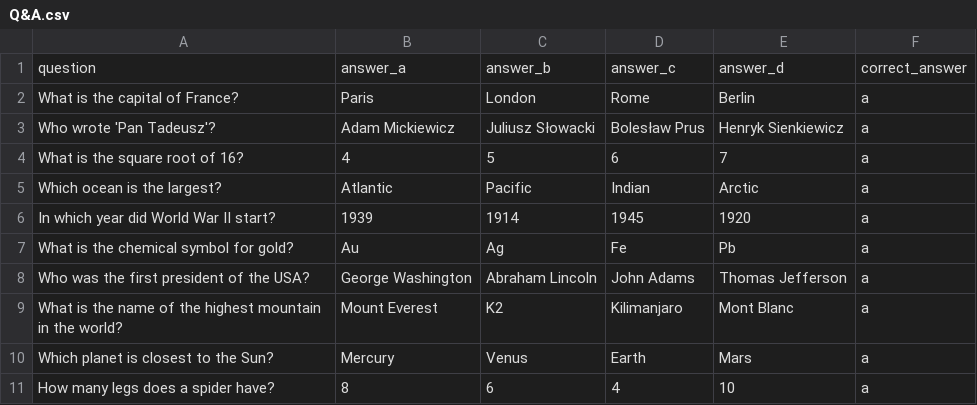
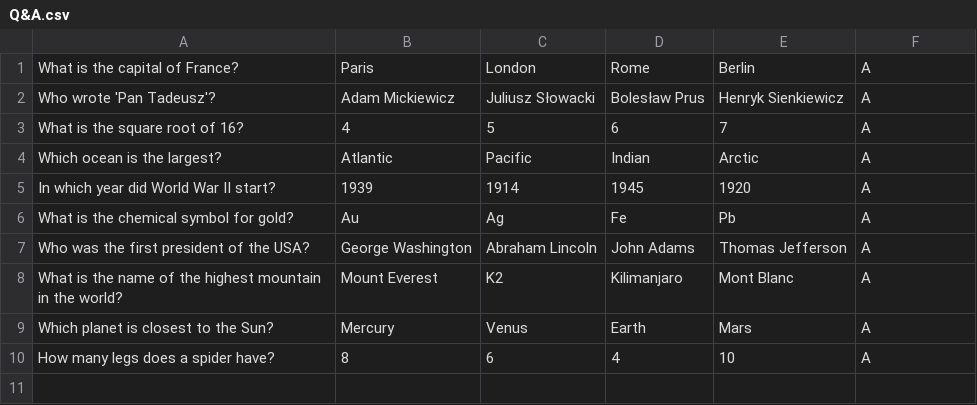
Before and after one commit to KWojtaszczyk/Game, a CSV file: Q&A.csv, drawn as a sheet.

```diff
--- a/Q&A.csv
+++ b/Q&A.csv
@@ -1,11 +1,10 @@
-question,answer_a,answer_b,answer_c,answer_d,correct_answer
-What is the capital of France?,Paris,London,Rome,Berlin,a
-Who wrote 'Pan Tadeusz'?,Adam Mickiewicz,Juliusz Słowacki,Bolesław Prus,Henryk Sienkiewicz,a
-What is the square root of 16?,4,5,6,7,a
-Which ocean is the largest?,Atlantic,Pacific,Indian,Arctic,a
-In which year did World War II start?,1939,1914,1945,1920,a
-What is the chemical symbol for gold?,Au,Ag,Fe,Pb,a
-Who was the first president of the USA?,George Washington,Abraham Lincoln,John Adams,Thomas Jefferson,a
-What is the name of the highest mountain in the world?,Mount Everest,K2,Kilimanjaro,Mont Blanc,a
-Which planet is closest to the Sun?,Mercury,Venus,Earth,Mars,a
-How many legs does a spider have?,8,6,4,10,a
+What is the capital of France?,Paris,London,Rome,Berlin,A
+Who wrote 'Pan Tadeusz'?,Adam Mickiewicz,Juliusz Słowacki,Bolesław Prus,Henryk Sienkiewicz,A
+What is the square root of 16?,4,5,6,7,A
+Which ocean is the largest?,Atlantic,Pacific,Indian,Arctic,A
+In which year did World War II start?,1939,1914,1945,1920,A
+What is the chemical symbol for gold?,Au,Ag,Fe,Pb,A
+Who was the first president of the USA?,George Washington,Abraham Lincoln,John Adams,Thomas Jefferson,A
+What is the name of the highest mountain in the world?,Mount Everest,K2,Kilimanjaro,Mont Blanc,A
+Which planet is closest to the Sun?,Mercury,Venus,Earth,Mars,A
+How many legs does a spider have?,8,6,4,10,A
```
Also changed, not shown: 5 other files.
